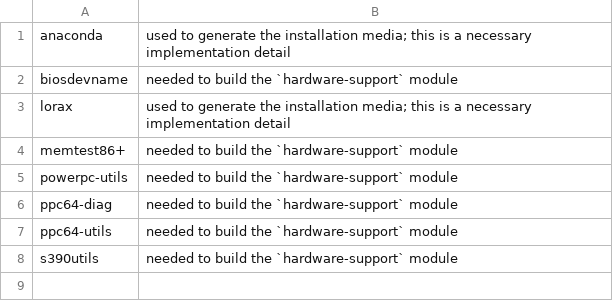
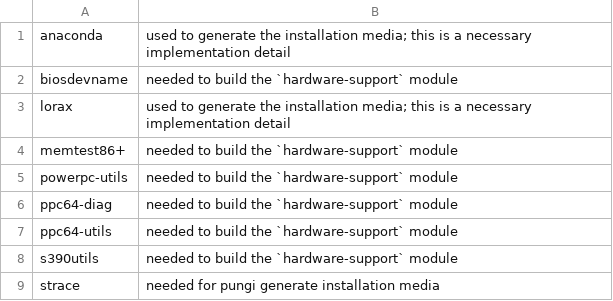
Before and after one commit to thrix/baseruntime-package-lists, a CSV file: data/Fedora/devel/bootstrap/bootstrap.csv, drawn as a sheet; the diff names each change by its address in the sheet, - before the commit and + after, or states it on an @@ line.

Commit message:
Making sure strace is in bootstrap
Signed-off-by: Petr Šabata <contyk@redhat.com>

```diff
--- a/data/Fedora/devel/bootstrap/bootstrap.csv
+++ b/data/Fedora/devel/bootstrap/bootstrap.csv
+row 9: strace | needed for pungi generate installation media
```
Also changed, not shown: 1 other file.
